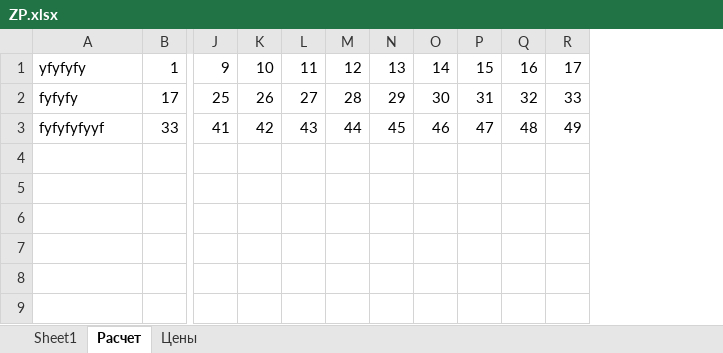
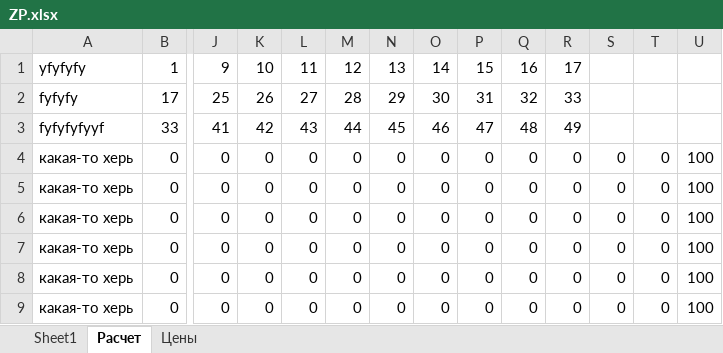
Before and after one commit to xKubik22/bleessrng-rabotai, an Excel workbook: ZP.xlsx, sheet Расчет, drawn as a sheet; only a part is shown, gaps mark what is left out; values as stored, in another font and other column widths than the file's, no borders; rows hold the shown columns only; the diff names each change by its address in the sheet, - before the commit and + after, or states it on an @@ line.

Commit message:
запись в excell работ

```diff
--- a/ZP.xlsx (sheet Расчет)
+++ b/ZP.xlsx (sheet Расчет)
+column S, empty
+column T, empty
+column U, empty
+row 4: какая-то херь | 0 | 0 | 0 | 0 | 0 | 0 | 0 | 0 | 0 | 0 | 0 | 0 | 100
+row 5: какая-то херь | 0 | 0 | 0 | 0 | 0 | 0 | 0 | 0 | 0 | 0 | 0 | 0 | 100
+row 6: какая-то херь | 0 | 0 | 0 | 0 | 0 | 0 | 0 | 0 | 0 | 0 | 0 | 0 | 100
+row 7: какая-то херь | 0 | 0 | 0 | 0 | 0 | 0 | 0 | 0 | 0 | 0 | 0 | 0 | 100
+row 8: какая-то херь | 0 | 0 | 0 | 0 | 0 | 0 | 0 | 0 | 0 | 0 | 0 | 0 | 100
+row 9: какая-то херь | 0 | 0 | 0 | 0 | 0 | 0 | 0 | 0 | 0 | 0 | 0 | 0 | 100
```
Also changed, not shown: 2 other files.
